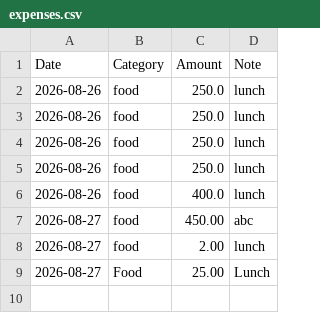
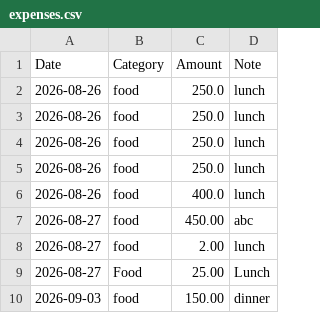
Before and after one commit to Navyadava/python-expense-tracker, a CSV file: expenses.csv, drawn as a sheet; the diff names each change by its address in the sheet, - before the commit and + after, or states it on an @@ line.

Commit message:
Add automatic date and date validation

```diff
--- a/expenses.csv
+++ b/expenses.csv
+row 10: 2026-09-03 | food | 150.00 | dinner
```
Also changed, not shown: 3 other files.
